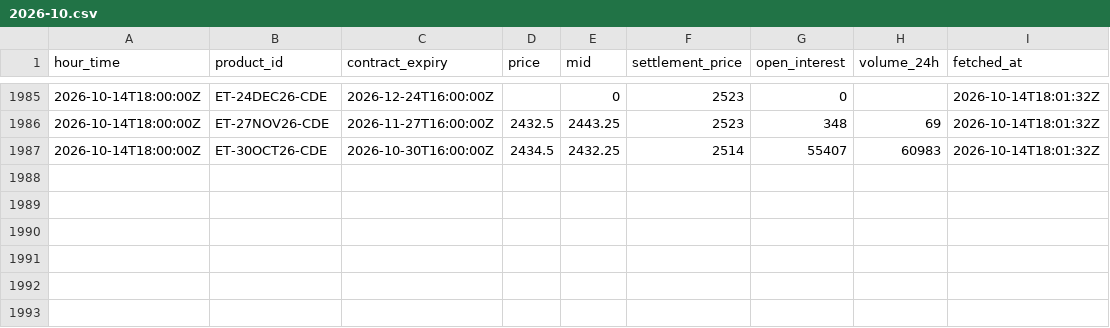
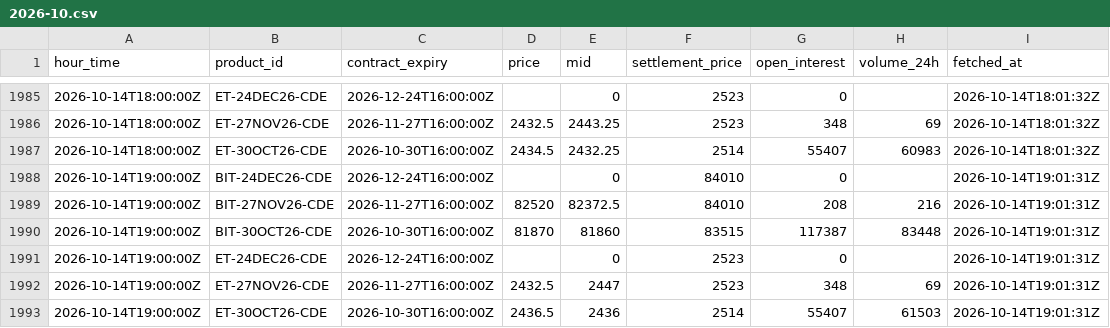
Before and after one commit to luke-cramer/ai-trading, a CSV file: data/carry/dated/2026-10.csv, drawn as a sheet; only a part is shown, gaps mark what is left out.

Commit message:
data(carry): ingest 2026-10-14T19:01Z

```diff
--- a/data/carry/dated/2026-10.csv
+++ b/data/carry/dated/2026-10.csv
@@ -1987 +1987,7 @@ hour_time,product_id,contract_expiry,price,mid,settlement_price,open_interest,vo
 2026-10-14T18:00:00Z,ET-30OCT26-CDE,2026-10-30T16:00:00Z,2434.5,2432.25,2514,55407,60983,2026-10-14T18:01:32Z
+2026-10-14T19:00:00Z,BIT-24DEC26-CDE,2026-12-24T16:00:00Z,,0,84010,0,,2026-10-14T19:01:31Z
+2026-10-14T19:00:00Z,BIT-27NOV26-CDE,2026-11-27T16:00:00Z,82520,82372.5,84010,208,216,2026-10-14T19:01:31Z
+2026-10-14T19:00:00Z,BIT-30OCT26-CDE,2026-10-30T16:00:00Z,81870,81860,83515,117387,83448,2026-10-14T19:01:31Z
+2026-10-14T19:00:00Z,ET-24DEC26-CDE,2026-12-24T16:00:00Z,,0,2523,0,,2026-10-14T19:01:31Z
+2026-10-14T19:00:00Z,ET-27NOV26-CDE,2026-11-27T16:00:00Z,2432.5,2447,2523,348,69,2026-10-14T19:01:31Z
+2026-10-14T19:00:00Z,ET-30OCT26-CDE,2026-10-30T16:00:00Z,2436.5,2436,2514,55407,61503,2026-10-14T19:01:31Z
```
Also changed, not shown: data/carry/funding/2026-10.csv, data/carry/spot/2026-10.csv, 5 other files.
